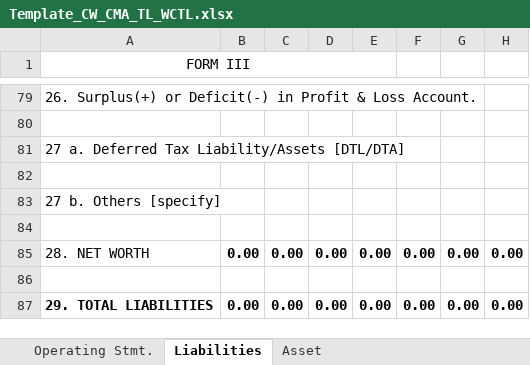
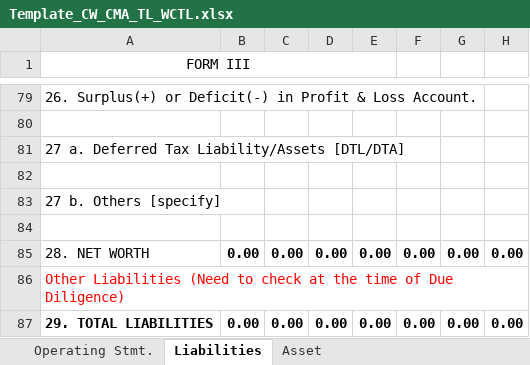
Before and after one commit to yashwantopl/cvl-push-pull, an Excel workbook: service-loans/template/Template_CW_CMA_TL_WCTL.xlsx, sheet Liabilities, drawn as a sheet; only a part is shown, gaps mark what is left out; values as stored, in another font and other column widths than the file's, no borders; the diff names each change by its address in the sheet, - before the commit and + after, or states it on an @@ line.

```diff
--- a/service-loans/template/Template_CW_CMA_TL_WCTL.xlsx (sheet Liabilities)
+++ b/service-loans/template/Template_CW_CMA_TL_WCTL.xlsx (sheet Liabilities)
-A86 (FORM III): (empty)
+A86 (FORM III): Other Liabilities (Need to check at the time of Due Diligence)
```
Also changed, not shown: sheet Asset, sheet Operating Stmt., service-loans/template/Template_CW_CMA.xlsx.
